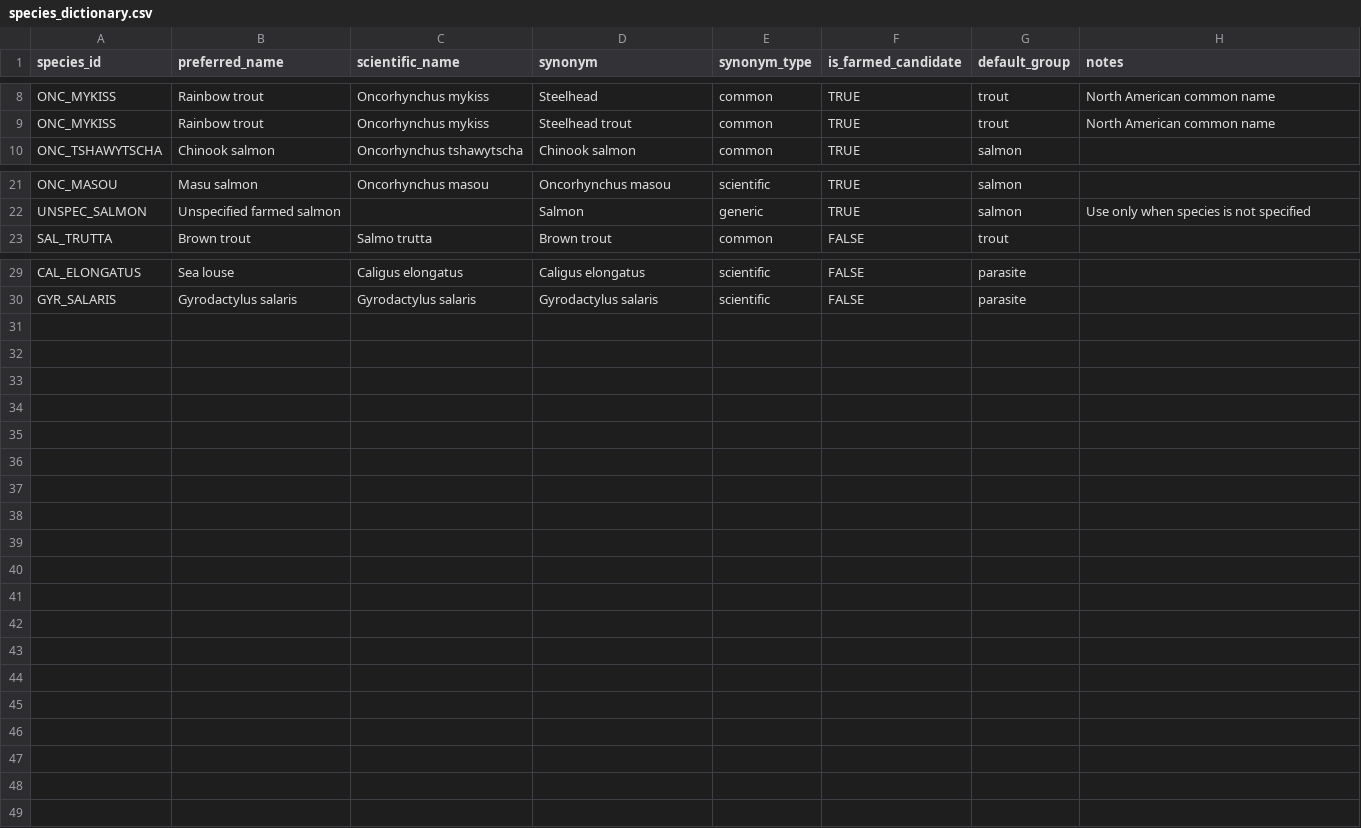
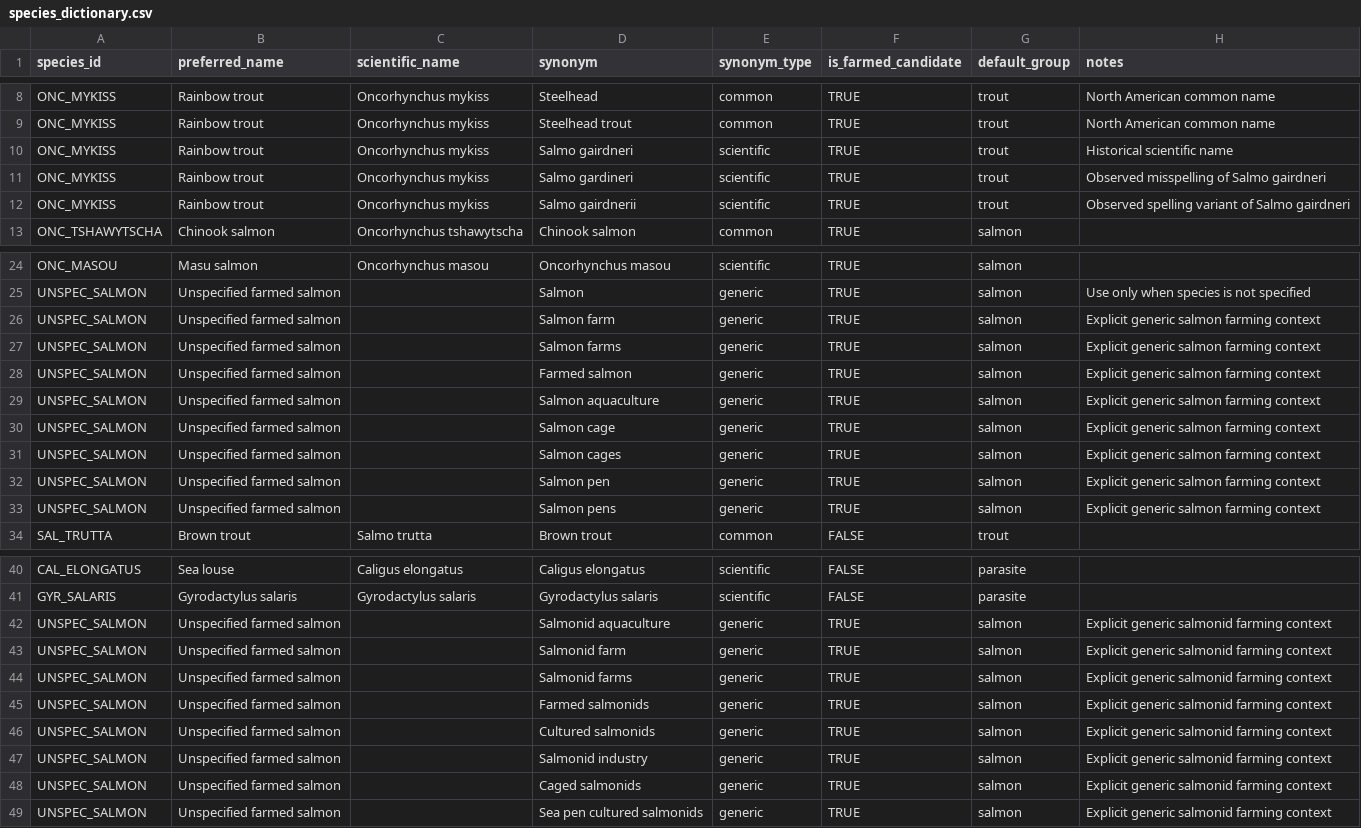
Before and after one commit to nealhaddaway/salmonscopingreview, a CSV file: dictionary/species_dictionary.csv, drawn as a sheet; only a part is shown, gaps mark what is left out.

Commit message:
Refine species detection and validation workflow

```diff
--- a/dictionary/species_dictionary.csv
+++ b/dictionary/species_dictionary.csv
@@ -9,2 +9,5 @@ ONC_MYKISS,Rainbow trout,Oncorhynchus mykiss,Steelhead,common,TRUE,trout,North A
 ONC_MYKISS,Rainbow trout,Oncorhynchus mykiss,Steelhead trout,common,TRUE,trout,North American common name
+ONC_MYKISS,Rainbow trout,Oncorhynchus mykiss,Salmo gairdneri,scientific,TRUE,trout,Historical scientific name
+ONC_MYKISS,Rainbow trout,Oncorhynchus mykiss,Salmo gardineri,scientific,TRUE,trout,Observed misspelling of Salmo gairdneri
+ONC_MYKISS,Rainbow trout,Oncorhynchus mykiss,Salmo gairdnerii,scientific,TRUE,trout,Observed spelling variant of Salmo gairdneri
 ONC_TSHAWYTSCHA,Chinook salmon,Oncorhynchus tshawytscha,Chinook salmon,common,TRUE,salmon,
@@ -22,2 +25,10 @@ ONC_MASOU,Masu salmon,Oncorhynchus masou,Oncorhynchus masou,scientific,TRUE,salm
 UNSPEC_SALMON,Unspecified farmed salmon,,Salmon,generic,TRUE,salmon,Use only when species is not specified
+UNSPEC_SALMON,Unspecified farmed salmon,,Salmon farm,generic,TRUE,salmon,Explicit generic salmon farming context
+UNSPEC_SALMON,Unspecified farmed salmon,,Salmon farms,generic,TRUE,salmon,Explicit generic salmon farming context
+UNSPEC_SALMON,Unspecified farmed salmon,,Farmed salmon,generic,TRUE,salmon,Explicit generic salmon farming context
+UNSPEC_SALMON,Unspecified farmed salmon,,Salmon aquaculture,generic,TRUE,salmon,Explicit generic salmon farming context
+UNSPEC_SALMON,Unspecified farmed salmon,,Salmon cage,generic,TRUE,salmon,Explicit generic salmon farming context
+UNSPEC_SALMON,Unspecified farmed salmon,,Salmon cages,generic,TRUE,salmon,Explicit generic salmon farming context
+UNSPEC_SALMON,Unspecified farmed salmon,,Salmon pen,generic,TRUE,salmon,Explicit generic salmon farming context
+UNSPEC_SALMON,Unspecified farmed salmon,,Salmon pens,generic,TRUE,salmon,Explicit generic salmon farming context
 SAL_TRUTTA,Brown trout,Salmo trutta,Brown trout,common,FALSE,trout,
@@ -30 +41,9 @@ CAL_ELONGATUS,Sea louse,Caligus elongatus,Caligus elongatus,scientific,FALSE,par
 GYR_SALARIS,Gyrodactylus salaris,Gyrodactylus salaris,Gyrodactylus salaris,scientific,FALSE,parasite,
+UNSPEC_SALMON,Unspecified farmed salmon,,Salmonid aquaculture,generic,TRUE,salmon,Explicit generic salmonid farming context
+UNSPEC_SALMON,Unspecified farmed salmon,,Salmonid farm,generic,TRUE,salmon,Explicit generic salmonid farming context
+UNSPEC_SALMON,Unspecified farmed salmon,,Salmonid farms,generic,TRUE,salmon,Explicit generic salmonid farming context
+UNSPEC_SALMON,Unspecified farmed salmon,,Farmed salmonids,generic,TRUE,salmon,Explicit generic salmonid farming context
+UNSPEC_SALMON,Unspecified farmed salmon,,Cultured salmonids,generic,TRUE,salmon,Explicit generic salmonid farming context
+UNSPEC_SALMON,Unspecified farmed salmon,,Salmonid industry,generic,TRUE,salmon,Explicit generic salmonid farming context
+UNSPEC_SALMON,Unspecified farmed salmon,,Caged salmonids,generic,TRUE,salmon,Explicit generic salmonid farming context
+UNSPEC_SALMON,Unspecified farmed salmon,,Sea pen cultured salmonids,generic,TRUE,salmon,Explicit generic salmonid farming context
```
Also changed, not shown: 7 other files.
